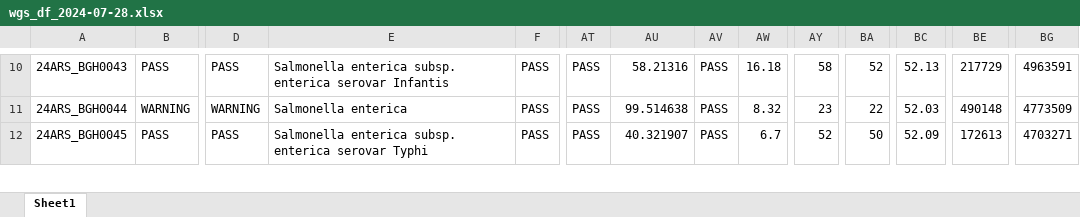
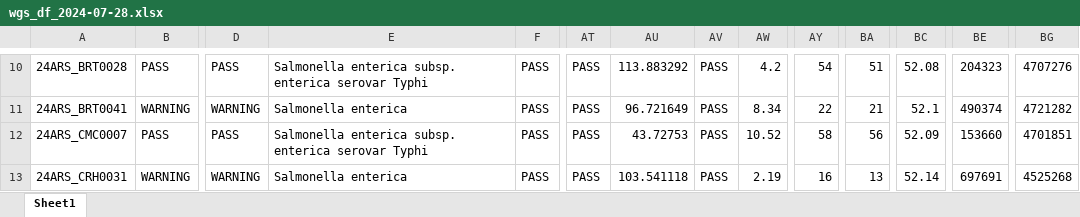
Before and after one commit to amsbarnuevo/wgs-qc, an Excel workbook: wgs_df_2024-07-28.xlsx, sheet Sheet1, drawn as a sheet; only a part is shown, gaps mark what is left out; values as stored, in another font and other column widths than the file's, no borders; rows hold the shown columns only; the diff covers the shown part only; the diff names each change by its address in the sheet, - before the commit and + after, or states it on an @@ line.

```diff
--- a/wgs_df_2024-07-28.xlsx (sheet Sheet1)
+++ b/wgs_df_2024-07-28.xlsx (sheet Sheet1)
-A10: 24ARS_BGH0043
+A10: 24ARS_BRT0028
-E10: …enterica serovar Infantis
+E10: …enterica serovar Typhi
-AU10: 58.21316
+AU10: 113.883292
-AW10: 16.18
+AW10: 4.2
-AY10: 58
+AY10: 54
-BA10: 52
+BA10: 51
-BC10: 52.13
+BC10: 52.08
-BE10: 217729
+BE10: 204323
-BG10: 4963591
+BG10: 4707276
-A11: 24ARS_BGH0044
+A11: 24ARS_BRT0041
-AU11: 99.514638
+AU11: 96.721649
-AW11: 8.32
+AW11: 8.34
-AY11: 23
+AY11: 22
-BA11: 22
+BA11: 21
-BC11: 52.03
+BC11: 52.1
-BE11: 490148
+BE11: 490374
-BG11: 4773509
+BG11: 4721282
-A12: 24ARS_BGH0045
+A12: 24ARS_CMC0007
-AU12: 40.321907
+AU12: 43.72753
-AW12: 6.7
+AW12: 10.52
-AY12: 52
+AY12: 58
-BA12: 50
+BA12: 56
-BE12: 172613
+BE12: 153660
-BG12: 4703271
+BG12: 4701851
+row 13: 24ARS_CRH0031 | WARNING | WARNING | Salmonella enterica | PASS | PASS | 103.541118 | PASS | 2.19 | 16 | 13 | 52.14 | 697691 | 4525268
```
Also changed, not shown: 186 edited cells elsewhere in this sheet, wgs_df_2024-07-23.xlsx, 19 other files.
